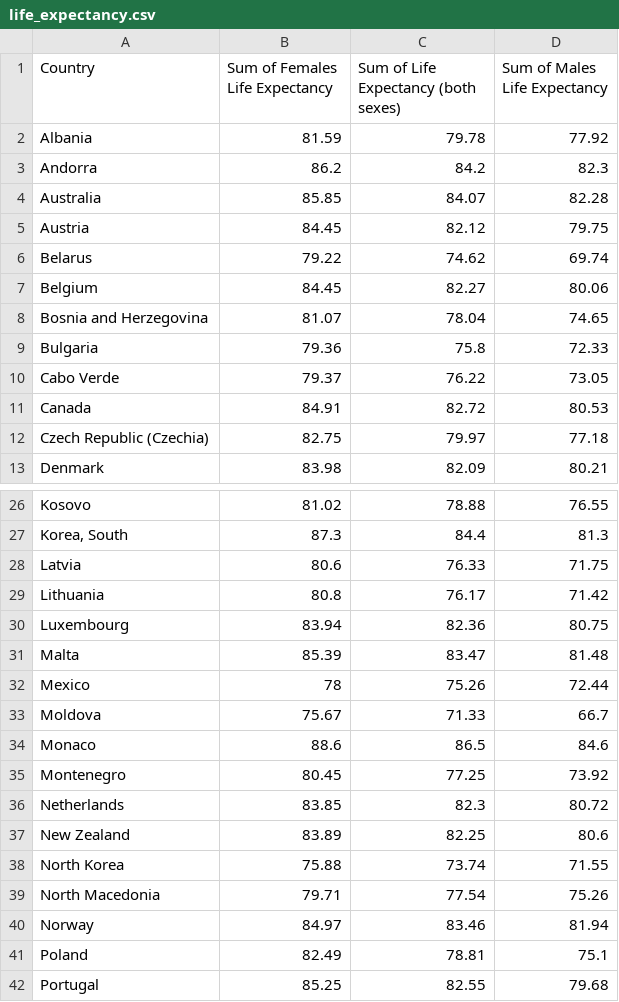
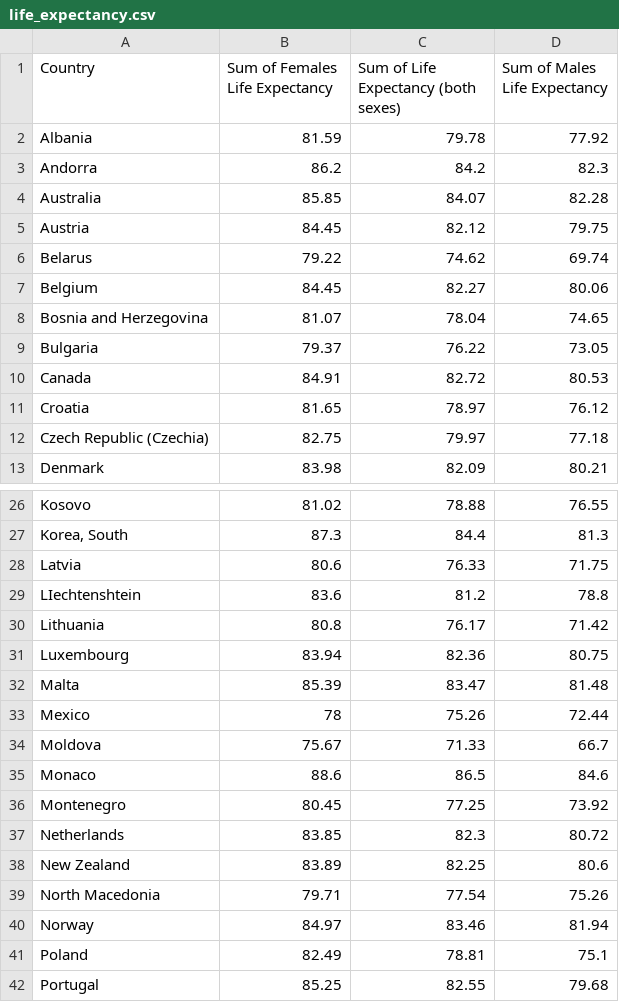
Before and after one commit to catherinekasia/visualization-PACT, a CSV file: data/filtered_cia_data/life_expectancy.csv, drawn as a sheet; only a part is shown, gaps mark what is left out.

```diff
--- a/data/filtered_cia_data/life_expectancy.csv
+++ b/data/filtered_cia_data/life_expectancy.csv
@@ -8,5 +8,5 @@ Belgium,84.45,82.27,80.06
 Bosnia and Herzegovina,81.07,78.04,74.65
-Bulgaria,79.36,75.8,72.33
-Cabo Verde,79.37,76.22,73.05
+Bulgaria,79.37,76.22,73.05
 Canada,84.91,82.72,80.53
+Croatia,81.65,78.97,76.12
 Czech Republic (Czechia),82.75,79.97,77.18
@@ -28,2 +28,3 @@ Kosovo,81.02,78.88,76.55
 Latvia,80.6,76.33,71.75
+LIechtenshtein,83.6,81.2,78.8
 Lithuania,80.8,76.17,71.42
@@ -37,3 +38,2 @@ Netherlands,83.85,82.3,80.72
 New Zealand,83.89,82.25,80.6
-North Korea,75.88,73.74,71.55
 North Macedonia,79.71,77.54,75.26
```
Also changed, not shown: 2 other files.
